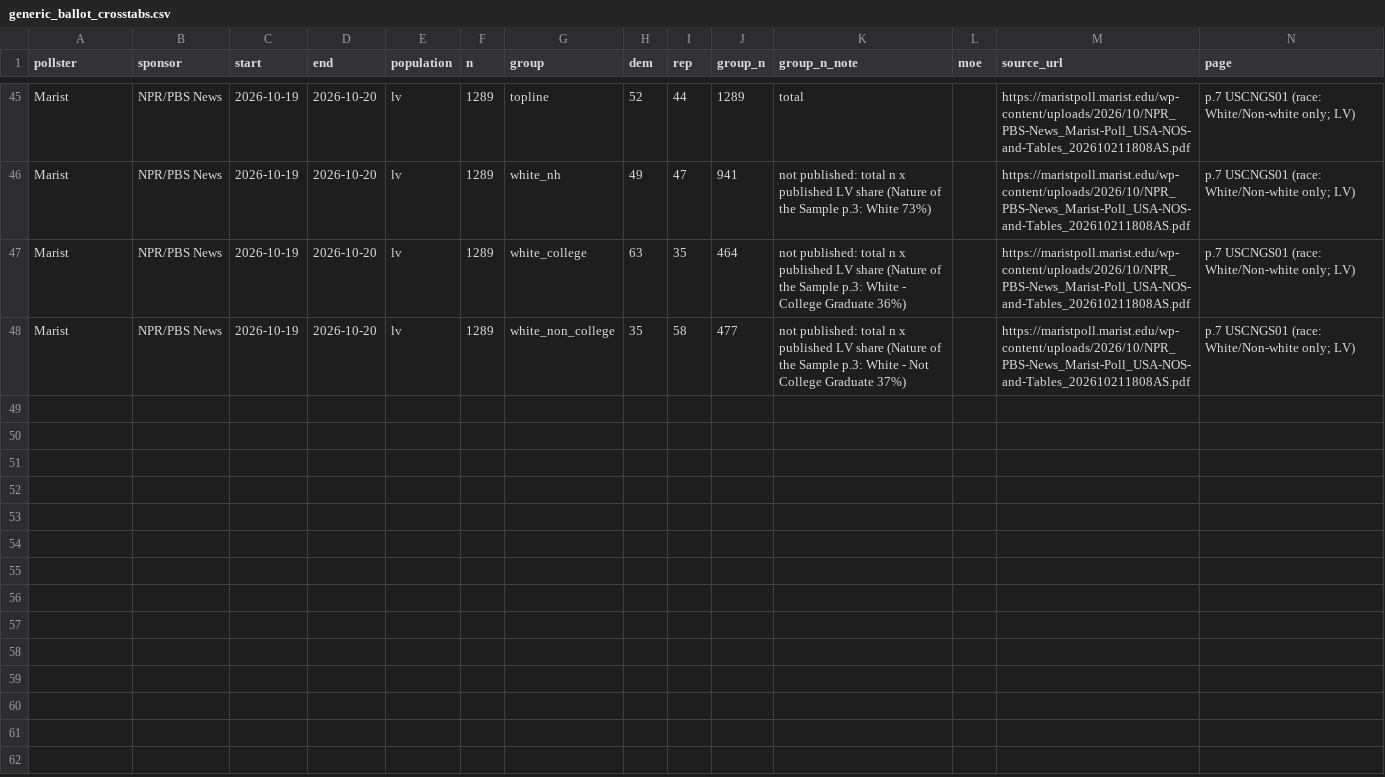
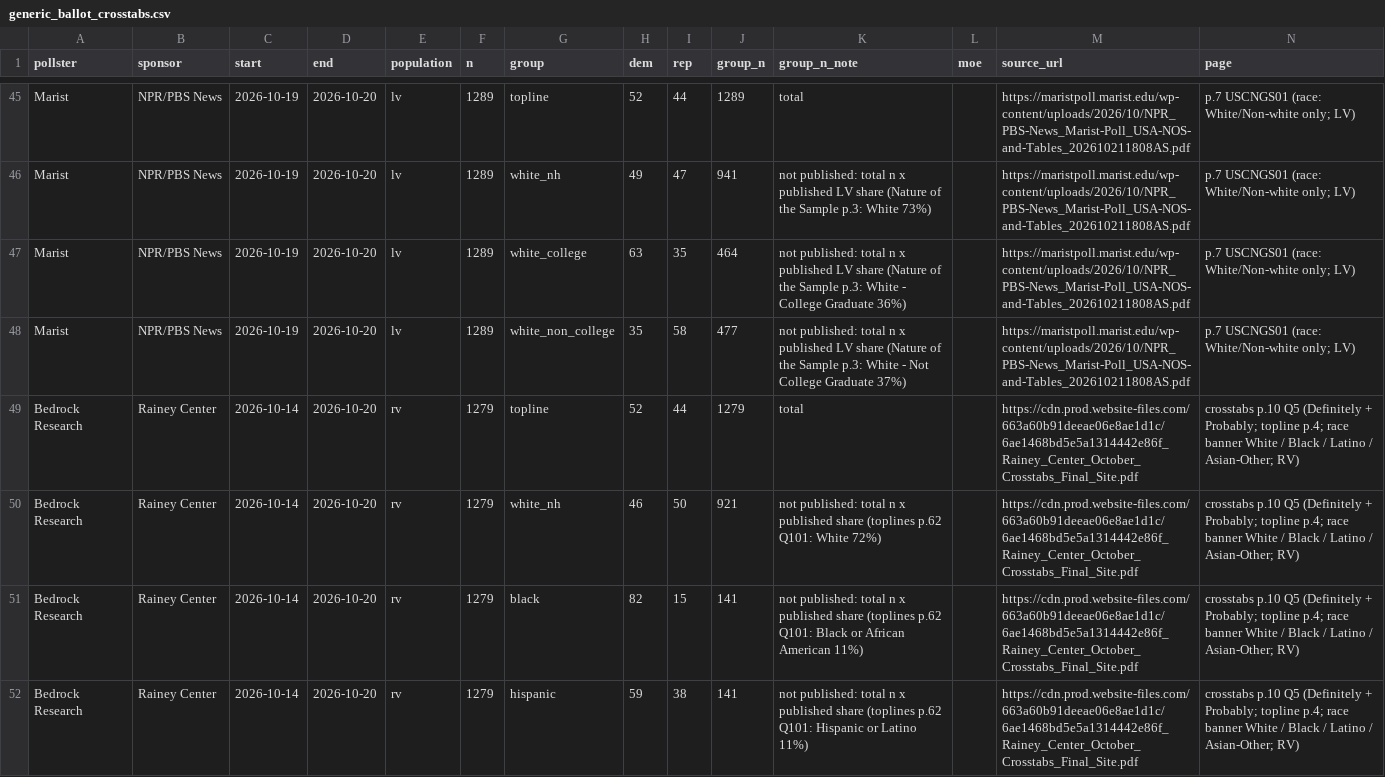
Before and after one commit to tcbDNA/house-2026, a CSV file: backend/data/generic_ballot_crosstabs.csv, drawn as a sheet; only a part is shown, gaps mark what is left out; the diff names each change by its address in the sheet, - before the commit and + after, or states it on an @@ line.

```diff
--- a/backend/data/generic_ballot_crosstabs.csv
+++ b/backend/data/generic_ballot_crosstabs.csv
+row 49: Bedrock Research | Rainey Center | 2026-10-14 | 2026-10-20 | rv | 1279 | topline | 52 | 44 | 1279 | total |  | https://cdn.prod.website-files.com/663a60b91deeae06e8ae1d1c/6ae1468bd5e5a1314442e86f_Rainey_Center_October_Crosstabs_Final_Site.pdf | crosstabs p.10 Q5 (Definitely + Probably; topline p.4; race banner White / Black / Latino / Asian-Other; RV)
+row 50: Bedrock Research | Rainey Center | 2026-10-14 | 2026-10-20 | rv | 1279 | white_nh | 46 | 50 | 921 | not published: total n x published share (toplines p.62 Q101: White 72%) |  | https://cdn.prod.website-files.com/663a60b91deeae06e8ae1d1c/6ae1468bd5e5a1314442e86f_Rainey_Center_October_Crosstabs_Final_Site.pdf | crosstabs p.10 Q5 (Definitely + Probably; topline p.4; race banner White / Black / Latino / Asian-Other; RV)
+row 51: Bedrock Research | Rainey Center | 2026-10-14 | 2026-10-20 | rv | 1279 | black | 82 | 15 | 141 | not published: total n x published share (toplines p.62 Q101: Black or African American 11%) |  | https://cdn.prod.website-files.com/663a60b91deeae06e8ae1d1c/6ae1468bd5e5a1314442e86f_Rainey_Center_October_Crosstabs_Final_Site.pdf | crosstabs p.10 Q5 (Definitely + Probably; topline p.4; race banner White / Black / Latino / Asian-Other; RV)
+row 52: Bedrock Research | Rainey Center | 2026-10-14 | 2026-10-20 | rv | 1279 | hispanic | 59 | 38 | 141 | not published: total n x published share (toplines p.62 Q101: Hispanic or Latino 11%) |  | https://cdn.prod.website-files.com/663a60b91deeae06e8ae1d1c/6ae1468bd5e5a1314442e86f_Rainey_Center_October_Crosstabs_Final_Site.pdf | crosstabs p.10 Q5 (Definitely + Probably; topline p.4; race banner White / Black / Latino / Asian-Other; RV)
```
Also changed, not shown: backend/analysis/comparison.csv, 17 other files.
